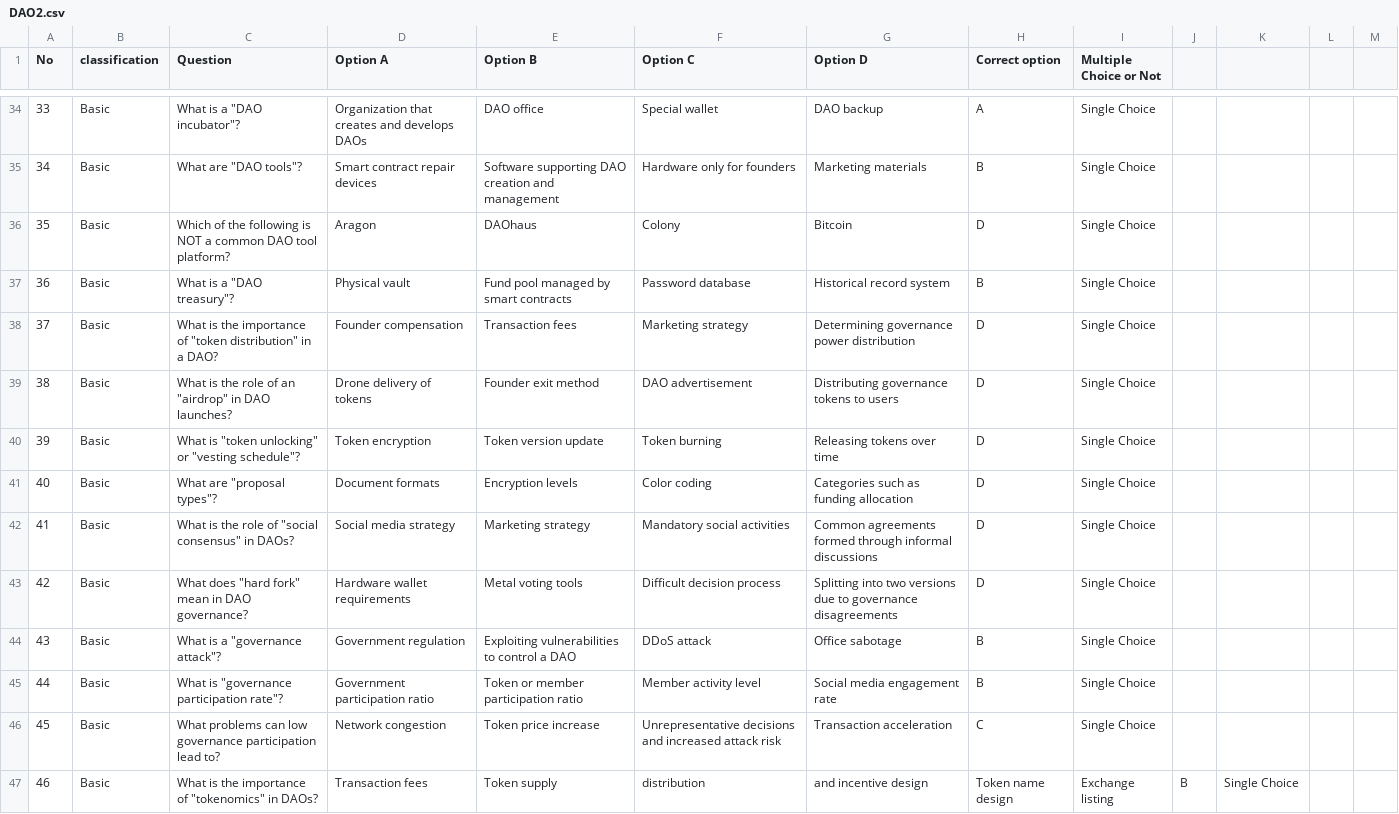
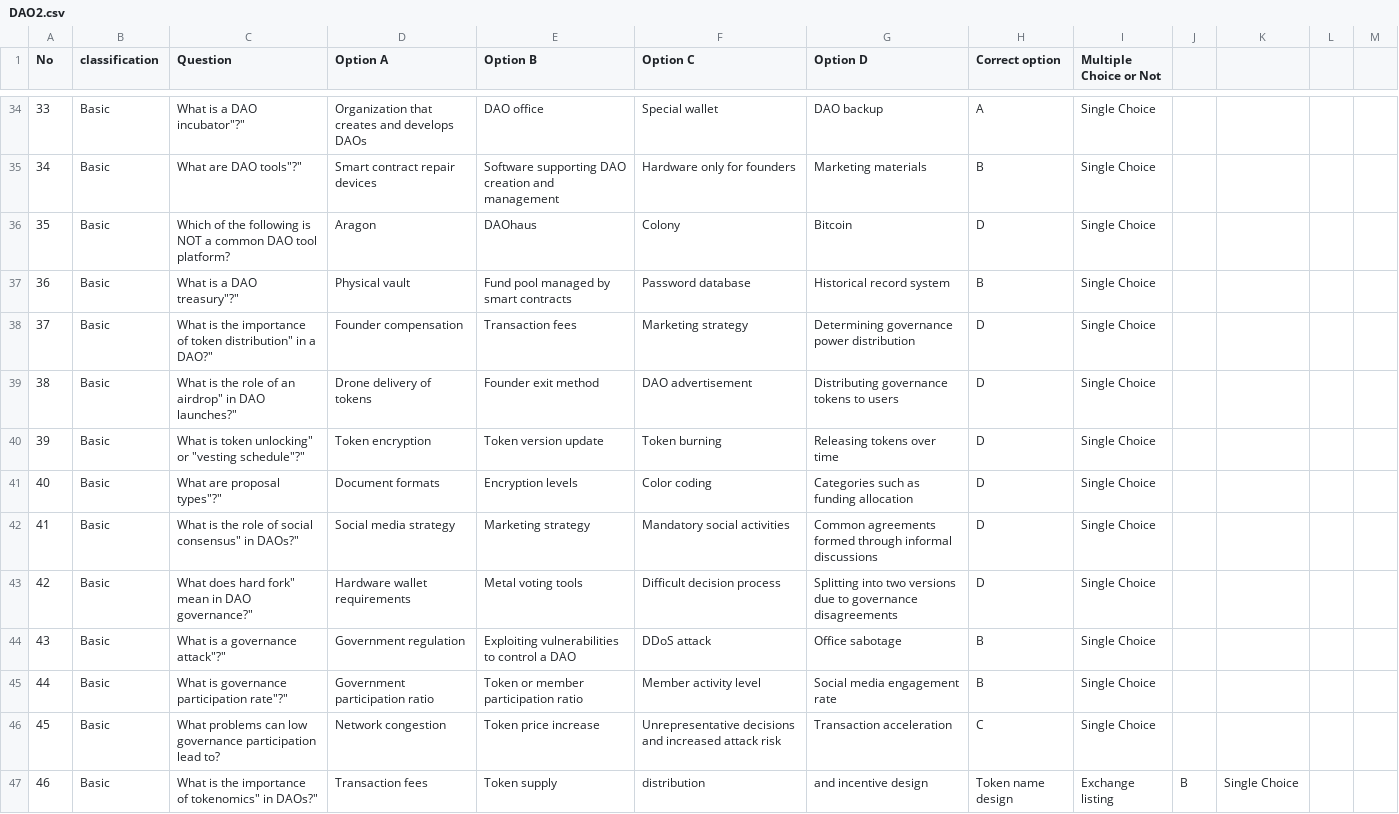
Before and after one commit to DMindAI/DMind-Benchmark, a CSV file: test_data/objective/DAO2.csv, drawn as a sheet; only a part is shown, gaps mark what is left out; the diff covers the shown part only.

```diff
--- a/test_data/objective/DAO2.csv
+++ b/test_data/objective/DAO2.csv
@@ -34,14 +34,14 @@ No,classification,Question,Option A,Option B,Option C,Option D,Correct option,Mu
-33,Basic,"What is a ""DAO incubator""?",Organization that creates and develops DAOs,DAO office,Special wallet,DAO backup,A,Single Choice
-34,Basic,"What are ""DAO tools""?",Smart contract repair devices,Software supporting DAO creation and management,Hardware only for founders,Marketing materials,B,Single Choice
+33,Basic,"What is a "DAO incubator"?",Organization that creates and develops DAOs,DAO office,Special wallet,DAO backup,A,Single Choice
+34,Basic,"What are "DAO tools"?",Smart contract repair devices,Software supporting DAO creation and management,Hardware only for founders,Marketing materials,B,Single Choice
 35,Basic,Which of the following is NOT a common DAO tool platform?,Aragon,DAOhaus,Colony,Bitcoin,D,Single Choice
-36,Basic,"What is a ""DAO treasury""?",Physical vault,Fund pool managed by smart contracts,Password database,Historical record system,B,Single Choice
-37,Basic,"What is the importance of ""token distribution"" in a DAO?",Founder compensation,Transaction fees,Marketing strategy,Determining governance power distribution,D,Single Choice
-38,Basic,"What is the role of an ""airdrop"" in DAO launches?",Drone delivery of tokens,Founder exit method,DAO advertisement,Distributing governance tokens to users,D,Single Choice
-39,Basic,"What is ""token unlocking"" or ""vesting schedule""?",Token encryption,Token version update,Token burning,Releasing tokens over time,D,Single Choice
-40,Basic,"What are ""proposal types""?",Document formats,Encryption levels,Color coding,Categories such as funding allocation,D,Single Choice
-41,Basic,"What is the role of ""social consensus"" in DAOs?",Social media strategy,Marketing strategy,Mandatory social activities,Common agreements formed through informal discussions,D,Single Choice
-42,Basic,"What does ""hard fork"" mean in DAO governance?",Hardware wallet requirements,Metal voting tools,Difficult decision process,Splitting into two versions due to governance disagreements,D,Single Choice
-43,Basic,"What is a ""governance attack""?",Government regulation,Exploiting vulnerabilities to control a DAO,DDoS attack,Office sabotage,B,Single Choice
-44,Basic,"What is ""governance participation rate""?",Government participation ratio,Token or member participation ratio,Member activity level,Social media engagement rate,B,Single Choice
+36,Basic,"What is a "DAO treasury"?",Physical vault,Fund pool managed by smart contracts,Password database,Historical record system,B,Single Choice
+37,Basic,"What is the importance of "token distribution" in a DAO?",Founder compensation,Transaction fees,Marketing strategy,Determining governance power distribution,D,Single Choice
+38,Basic,"What is the role of an "airdrop" in DAO launches?",Drone delivery of tokens,Founder exit method,DAO advertisement,Distributing governance tokens to users,D,Single Choice
+39,Basic,"What is "token unlocking" or "vesting schedule"?",Token encryption,Token version update,Token burning,Releasing tokens over time,D,Single Choice
+40,Basic,"What are "proposal types"?",Document formats,Encryption levels,Color coding,Categories such as funding allocation,D,Single Choice
+41,Basic,"What is the role of "social consensus" in DAOs?",Social media strategy,Marketing strategy,Mandatory social activities,Common agreements formed through informal discussions,D,Single Choice
+42,Basic,"What does "hard fork" mean in DAO governance?",Hardware wallet requirements,Metal voting tools,Difficult decision process,Splitting into two versions due to governance disagreements,D,Single Choice
+43,Basic,"What is a "governance attack"?",Government regulation,Exploiting vulnerabilities to control a DAO,DDoS attack,Office sabotage,B,Single Choice
+44,Basic,"What is "governance participation rate"?",Government participation ratio,Token or member participation ratio,Member activity level,Social media engagement rate,B,Single Choice
 45,Basic,What problems can low governance participation lead to?,Network congestion,Token price increase,Unrepresentative decisions and increased attack risk,Transaction acceleration,C,Single Choice
-46,Basic,"What is the importance of ""tokenomics"" in DAOs?",Transaction fees,Token supply, distribution, and incentive design,Token name design,Exchange listing,B,Single Choice
+46,Basic,"What is the importance of "tokenomics" in DAOs?",Transaction fees,Token supply, distribution, and incentive design,Token name design,Exchange listing,B,Single Choice
```
Also changed, not shown: 74 edited cells elsewhere in this file.
